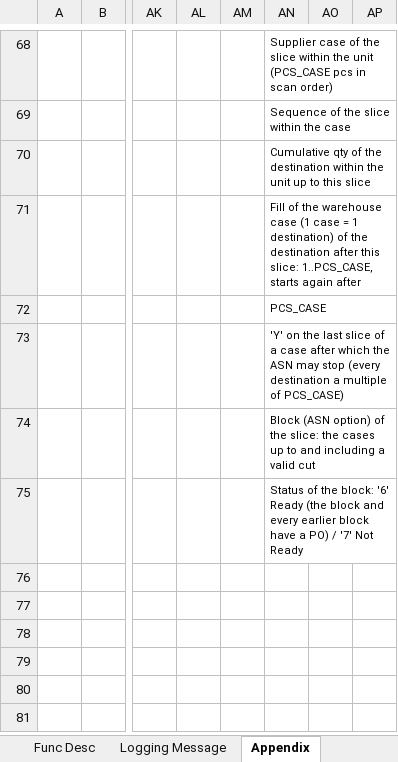
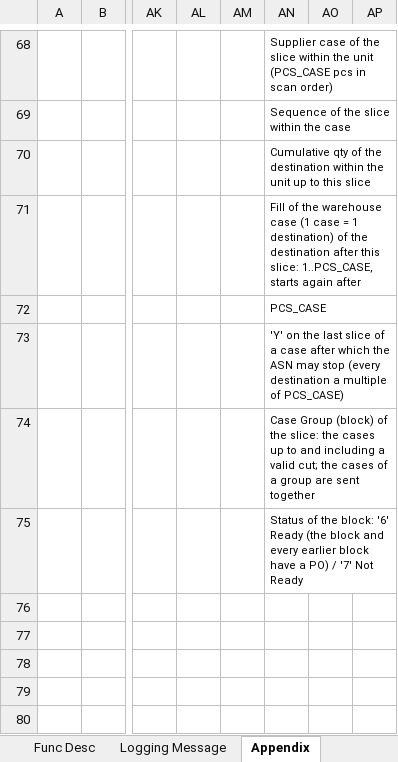
Before and after one commit to ivanrayhannn/crossdockpoc, an Excel workbook: deliverables/function_list_v2/uiss/XD09_UISS_Batch_MappingCustomerOrderPO.xlsx, sheet Appendix, drawn as a sheet; only a part is shown, gaps mark what is left out; the shorter side is filled out with more unchanged rows; values as stored, in another font and other column widths than the file's, no borders; the diff names each change by its address in the sheet, - before the commit and + after, or states it on an @@ line.

```diff
--- a/deliverables/function_list_v2/uiss/XD09_UISS_Batch_MappingCustomerOrderPO.xlsx (sheet Appendix)
+++ b/deliverables/function_list_v2/uiss/XD09_UISS_Batch_MappingCustomerOrderPO.xlsx (sheet Appendix)
-AN74: Block (ASN option) of the slice: the cases up to and including a valid cut
+AN74: Case Group (block) of the slice: the cases up to and including a valid cut; the cases of a group are sent together
```
Also changed, not shown: deliverables/function_list_v2/bpf/Crossdock_BPF_Level2.xlsx, deliverables/function_list_v2/uiss/XD15_UISS_Screen_ASNCrossdockInquiry.xlsx, 25 other files.
